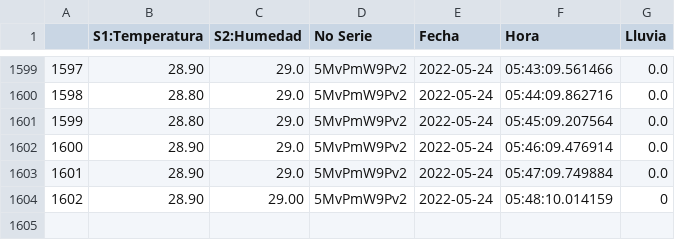
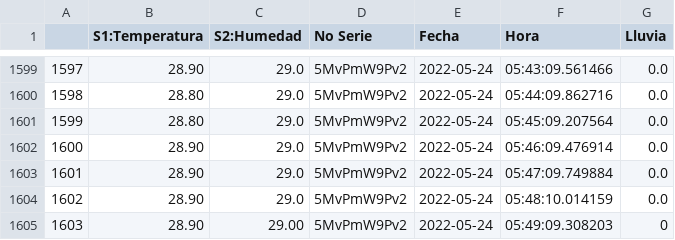
Before and after one commit to darkn-code/ClaseAI-2022, a CSV file: basedatos/datos.csv, drawn as a sheet; only a part is shown, gaps mark what is left out; addresses are those after the commit; the diff names each change by its address in the sheet, - before the commit and + after, or states it on an @@ line.

Commit message:
Datos Exteriores Alejandro

```diff
--- a/basedatos/datos.csv
+++ b/basedatos/datos.csv
+row 1604: 1602 | 28.90 | 29.0 | 5MvPmW9Pv2 | 2022-05-24 | 05:48:10.014159 | 0.0
@@ column A renumbered from row 1605 down @@
-F1605 (Hora): 05:48:10.014159
+F1605 (Hora): 05:49:09.308203
```
